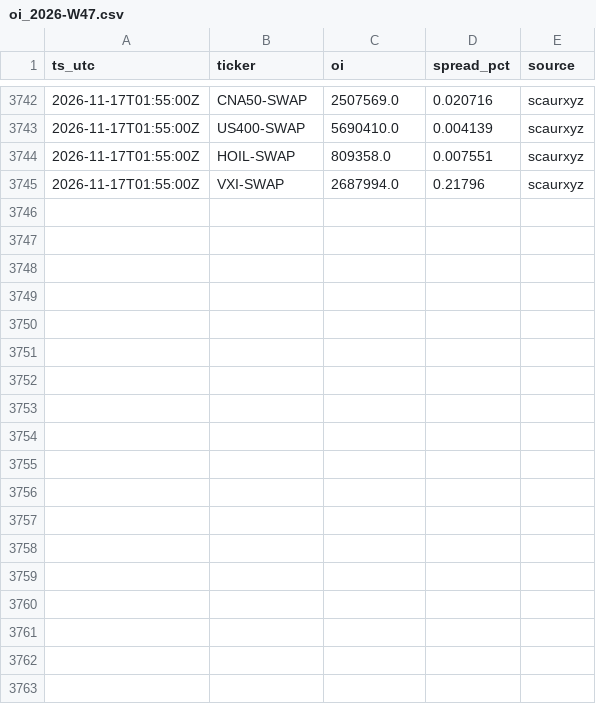
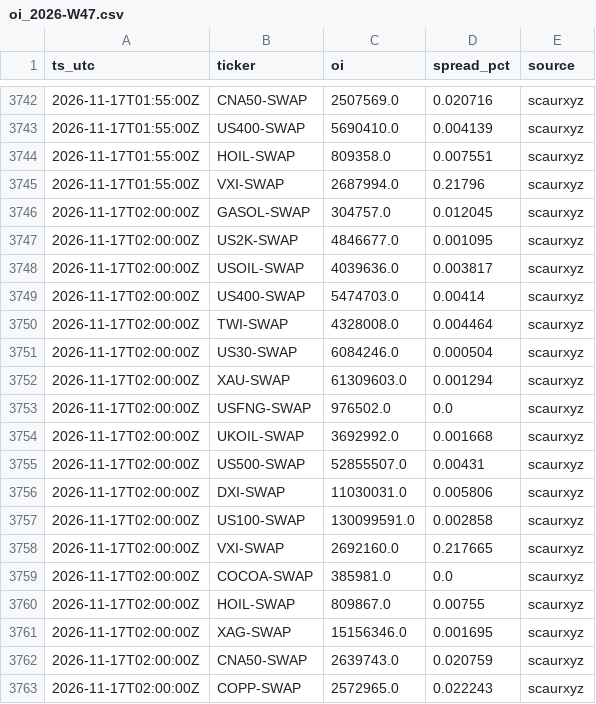
Before and after one commit to Scaur151/oi-logger-variational, a CSV file: data/oi_2026-W47.csv, drawn as a sheet; only a part is shown, gaps mark what is left out.

Commit message:
oi 2026-11-17T02:03Z

```diff
--- a/data/oi_2026-W47.csv
+++ b/data/oi_2026-W47.csv
@@ -3745 +3745,19 @@ ts_utc,ticker,oi,spread_pct,source
 2026-11-17T01:55:00Z,VXI-SWAP,2687994.0,0.21796,scaurxyz
+2026-11-17T02:00:00Z,GASOL-SWAP,304757.0,0.012045,scaurxyz
+2026-11-17T02:00:00Z,US2K-SWAP,4846677.0,0.001095,scaurxyz
+2026-11-17T02:00:00Z,USOIL-SWAP,4039636.0,0.003817,scaurxyz
+2026-11-17T02:00:00Z,US400-SWAP,5474703.0,0.00414,scaurxyz
+2026-11-17T02:00:00Z,TWI-SWAP,4328008.0,0.004464,scaurxyz
+2026-11-17T02:00:00Z,US30-SWAP,6084246.0,0.000504,scaurxyz
+2026-11-17T02:00:00Z,XAU-SWAP,61309603.0,0.001294,scaurxyz
+2026-11-17T02:00:00Z,USFNG-SWAP,976502.0,0.0,scaurxyz
+2026-11-17T02:00:00Z,UKOIL-SWAP,3692992.0,0.001668,scaurxyz
+2026-11-17T02:00:00Z,US500-SWAP,52855507.0,0.00431,scaurxyz
+2026-11-17T02:00:00Z,DXI-SWAP,11030031.0,0.005806,scaurxyz
+2026-11-17T02:00:00Z,US100-SWAP,130099591.0,0.002858,scaurxyz
+2026-11-17T02:00:00Z,VXI-SWAP,2692160.0,0.217665,scaurxyz
+2026-11-17T02:00:00Z,COCOA-SWAP,385981.0,0.0,scaurxyz
+2026-11-17T02:00:00Z,HOIL-SWAP,809867.0,0.00755,scaurxyz
+2026-11-17T02:00:00Z,XAG-SWAP,15156346.0,0.001695,scaurxyz
+2026-11-17T02:00:00Z,CNA50-SWAP,2639743.0,0.020759,scaurxyz
+2026-11-17T02:00:00Z,COPP-SWAP,2572965.0,0.022243,scaurxyz
```
